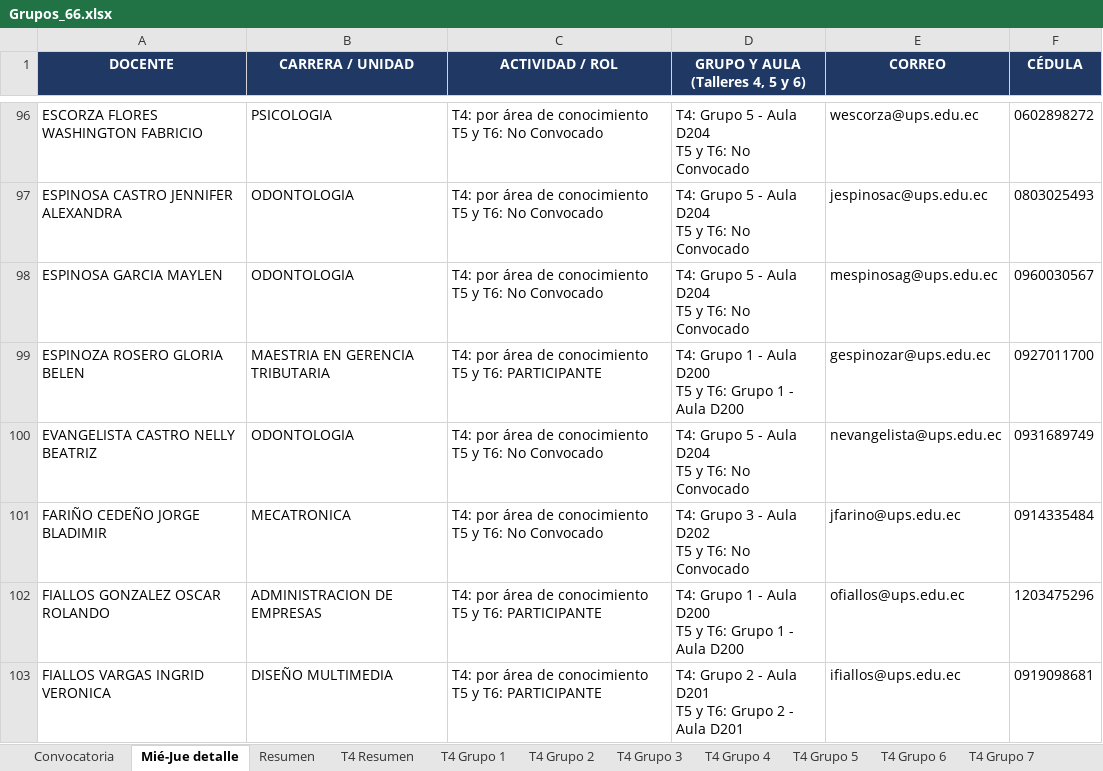
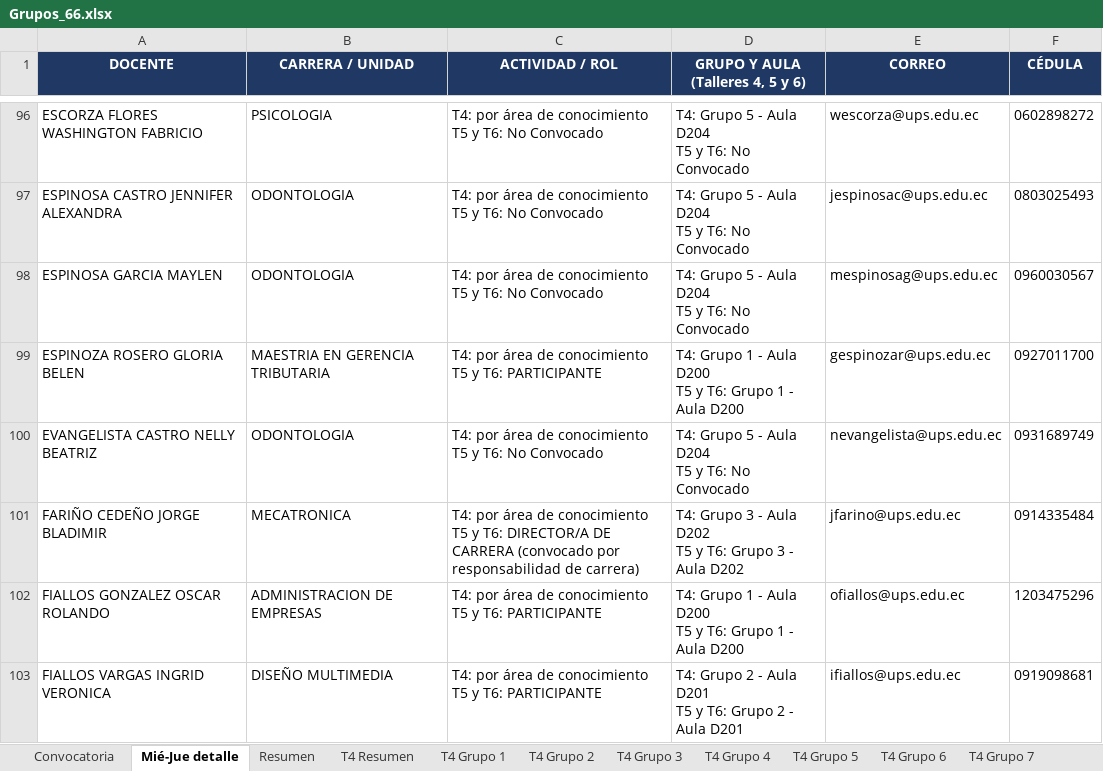
Before and after one commit to santywin/agenda-jfd-69-cue, an Excel workbook: src/assets/data/Grupos_66.xlsx, sheet Mié-Jue detalle, drawn as a sheet; only a part is shown, gaps mark what is left out; values as stored, in another font and other column widths than the file's, no borders; the diff covers the shown part only; the diff names each change by its address in the sheet, - before the commit and + after, or states it on an @@ line.

Commit message:
Actualizar datos Grupos_66.xlsx

```diff
--- a/src/assets/data/Grupos_66.xlsx (sheet Mié-Jue detalle)
+++ b/src/assets/data/Grupos_66.xlsx (sheet Mié-Jue detalle)
-C101 (ACTIVIDAD / ROL): …y T6: No Convocado
+C101 (ACTIVIDAD / ROL): …y T6: DIRECTOR/A DE CARRERA (convocado por responsabilidad de carrera)
-D101 (GRUPO Y AULA (Talleres 4, 5 y 6)): …y T6: No Convocado
+D101 (GRUPO Y AULA (Talleres 4, 5 y 6)): …y T6: Grupo 3 - Aula D202
```
Also changed, not shown: 20 edited cells elsewhere in this sheet, sheet T5-6 Grupo 3, sheet Convocatoria, sheet T5-6 Grupo 6, sheet T5-6 Grupo 5, sheet T5-6 Grupo 4, sheet T5-6 Resumen, 4 more sheets, other sheet tabs.
